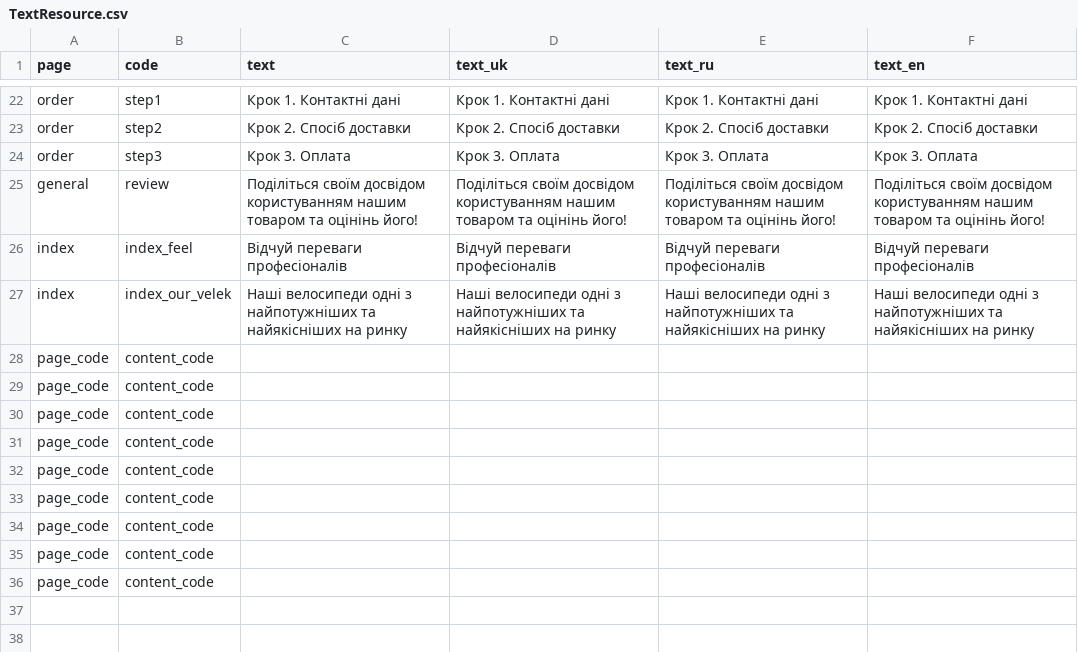
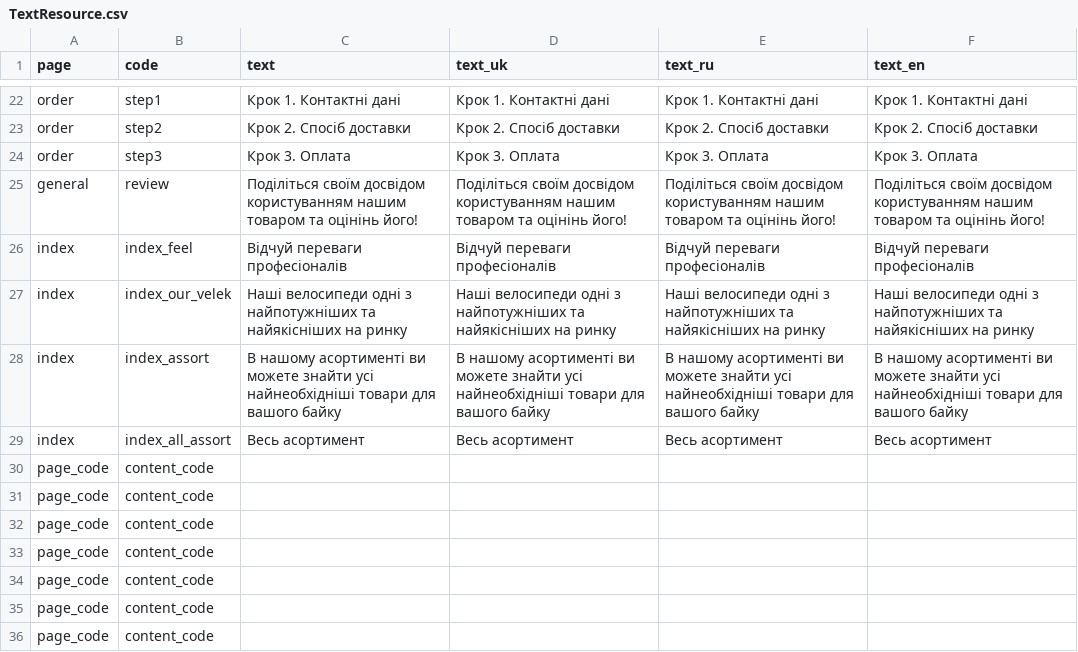
Before and after one commit to jurgeon018/old_eleek, a CSV file: import/sw_content/TextResource.csv, drawn as a sheet; only a part is shown, gaps mark what is left out; removed rows and columns are numbered as before the commit, all else as after; the diff names each change by its address in the sheet, - before the commit and + after, or states it on an @@ line.

```diff
--- a/import/sw_content/TextResource.csv
+++ b/import/sw_content/TextResource.csv
-row 28: page_code | content_code
-row 29: page_code | content_code
+row 28: index | index_assort | В нашому асортименті ви можете знайти усі найнеобхідніші товари для вашого байку | В нашому асортименті ви можете знайти усі найнеобхідніші товари для вашого байку | В нашому асортименті ви можете знайти усі найнеобхідніші товари для вашого байку | В нашому асортименті ви можете знайти усі найнеобхідніші товари для вашого байку
+row 29: index | index_all_assort | Весь асортимент | Весь асортимент | Весь асортимент | Весь асортимент
```
Also changed, not shown: 1 other file.
